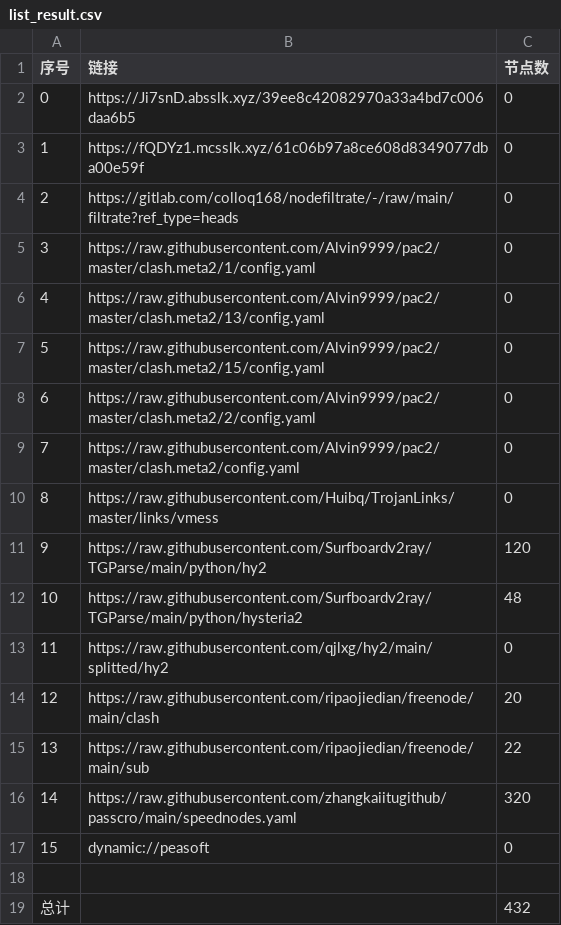
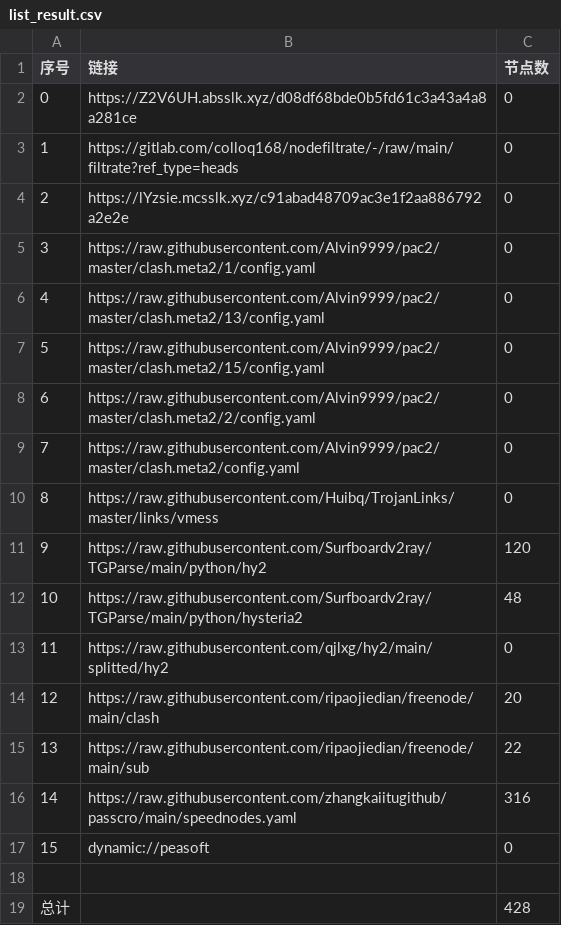
Before and after one commit to hicass-1102/AutoMergePublicNodes, a CSV file: list_result.csv, drawn as a sheet.

```diff
--- a/list_result.csv
+++ b/list_result.csv
@@ -1,5 +1,5 @@
 序号,链接,节点数
-0,https://Ji7snD.absslk.xyz/39ee8c42082970a33a4bd7c006daa6b5,0
-1,https://fQDYz1.mcsslk.xyz/61c06b97a8ce608d8349077dba00e59f,0
-2,https://gitlab.com/colloq168/nodefiltrate/-/raw/main/filtrate?ref_type=heads,0
+0,https://Z2V6UH.absslk.xyz/d08df68bde0b5fd61c3a43a4a8a281ce,0
+1,https://gitlab.com/colloq168/nodefiltrate/-/raw/main/filtrate?ref_type=heads,0
+2,https://lYzsie.mcsslk.xyz/c91abad48709ac3e1f2aa886792a2e2e,0
 3,https://raw.githubusercontent.com/Alvin9999/pac2/master/clash.meta2/1/config.yaml,0
@@ -15,5 +15,5 @@
 13,https://raw.githubusercontent.com/ripaojiedian/freenode/main/sub,22
-14,https://raw.githubusercontent.com/zhangkaiitugithub/passcro/main/speednodes.yaml,320
+14,https://raw.githubusercontent.com/zhangkaiitugithub/passcro/main/speednodes.yaml,316
 15,dynamic://peasoft,0
 
-总计,,432
+总计,,428
```
Also changed, not shown: 19 other files.
